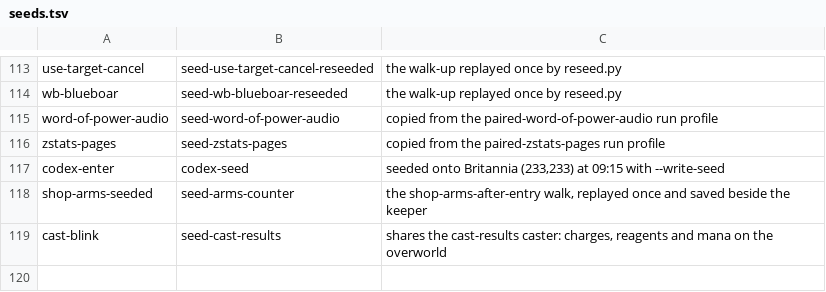
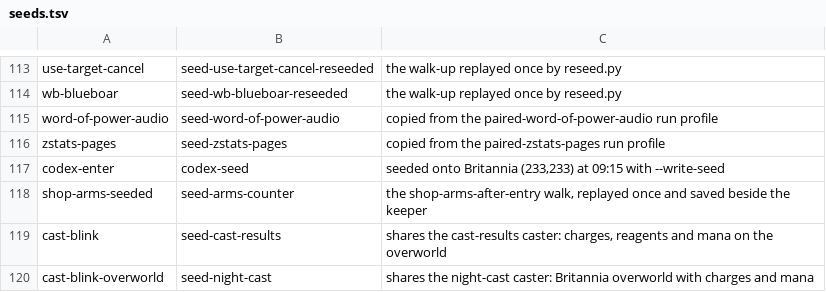
Before and after one commit to cleak/u5-engine, a TSV file: qa/paired/seeds.tsv, drawn as a sheet; only a part is shown, gaps mark what is left out.

```diff
--- a/qa/paired/seeds.tsv
+++ b/qa/paired/seeds.tsv
@@ -119 +119,2 @@ shop-arms-seeded	seed-arms-counter	the shop-arms-after-entry walk, replayed once
 cast-blink	seed-cast-results	shares the cast-results caster: charges, reagents and mana on the overworld
+cast-blink-overworld	seed-night-cast	shares the night-cast caster: Britannia overworld with charges and mana
```
Also changed, not shown: 6 other files.
